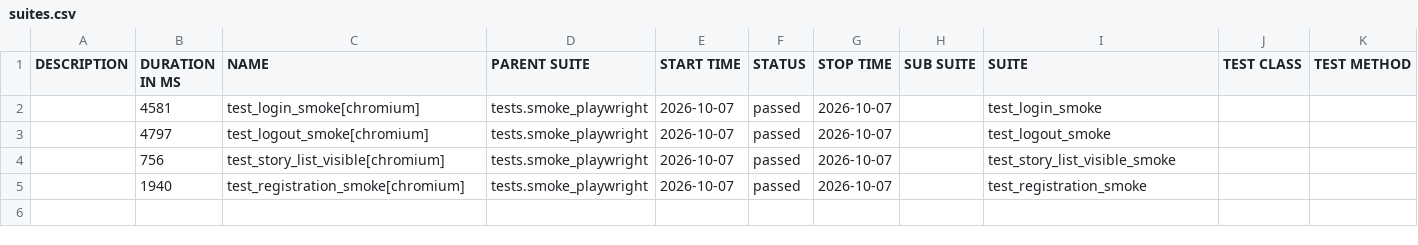
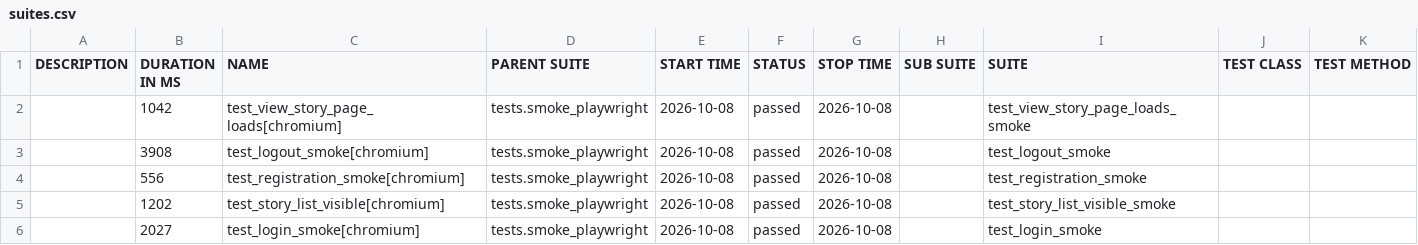
Before and after one commit to yuliyatestlab/tests-python-selenium-playwright-travelstories, a CSV file: data/suites.csv, drawn as a sheet.

```diff
--- a/data/suites.csv
+++ b/data/suites.csv
@@ -1,5 +1,6 @@
 "DESCRIPTION","DURATION IN MS","NAME","PARENT SUITE","START TIME","STATUS","STOP TIME","SUB SUITE","SUITE","TEST CLASS","TEST METHOD"
-"","4581","test_login_smoke[chromium]","tests.smoke_playwright","2026-10-07","passed","2026-10-07","","test_login_smoke","",""
-"","4797","test_logout_smoke[chromium]","tests.smoke_playwright","2026-10-07","passed","2026-10-07","","test_logout_smoke","",""
-"","756","test_story_list_visible[chromium]","tests.smoke_playwright","2026-10-07","passed","2026-10-07","","test_story_list_visible_smoke","",""
-"","1940","test_registration_smoke[chromium]","tests.smoke_playwright","2026-10-07","passed","2026-10-07","","test_registration_smoke","",""
+"","1042","test_view_story_page_loads[chromium]","tests.smoke_playwright","2026-10-08","passed","2026-10-08","","test_view_story_page_loads_smoke","",""
+"","3908","test_logout_smoke[chromium]","tests.smoke_playwright","2026-10-08","passed","2026-10-08","","test_logout_smoke","",""
+"","556","test_registration_smoke[chromium]","tests.smoke_playwright","2026-10-08","passed","2026-10-08","","test_registration_smoke","",""
+"","1202","test_story_list_visible[chromium]","tests.smoke_playwright","2026-10-08","passed","2026-10-08","","test_story_list_visible_smoke","",""
+"","2027","test_login_smoke[chromium]","tests.smoke_playwright","2026-10-08","passed","2026-10-08","","test_login_smoke","",""
```
Also changed, not shown: 39 other files.
